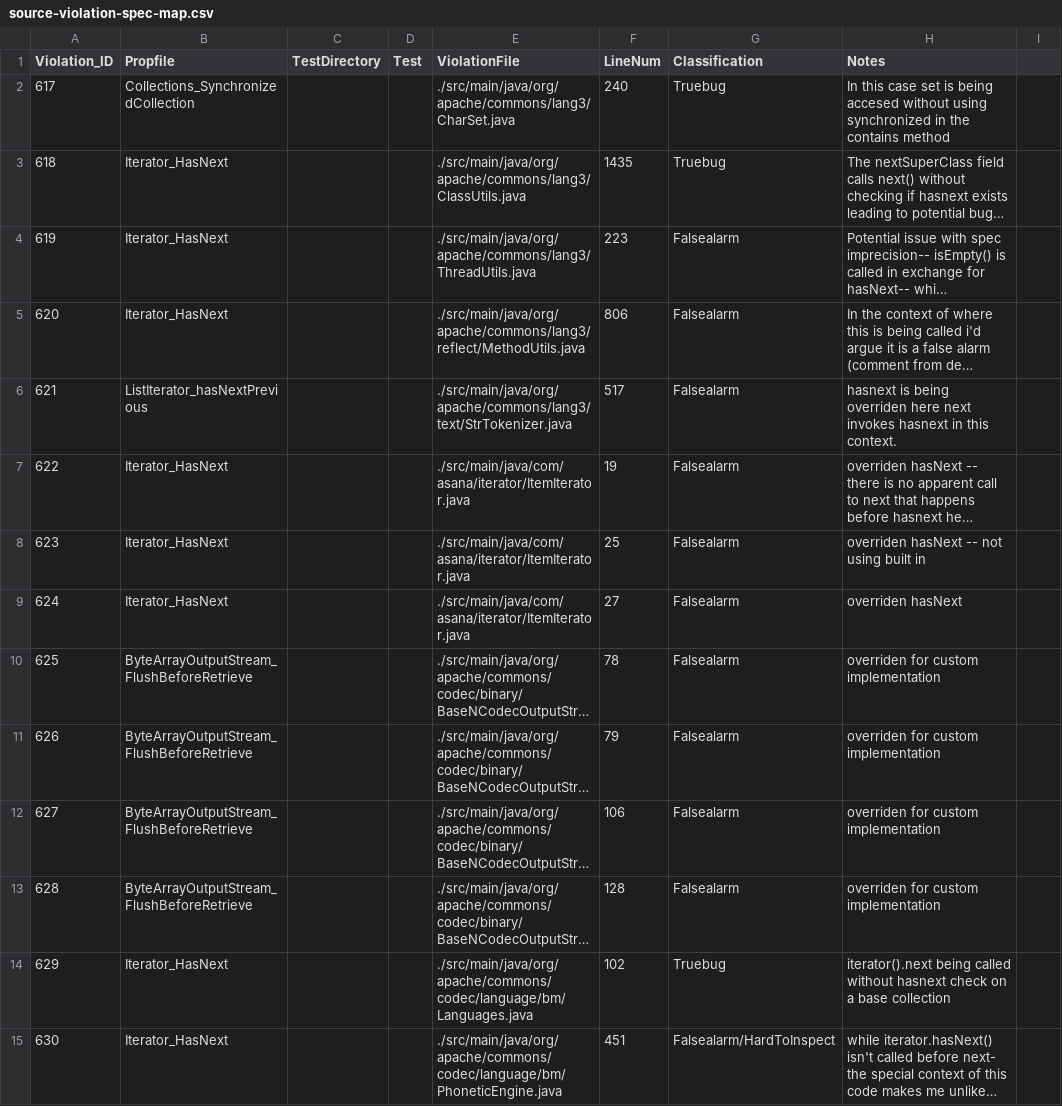
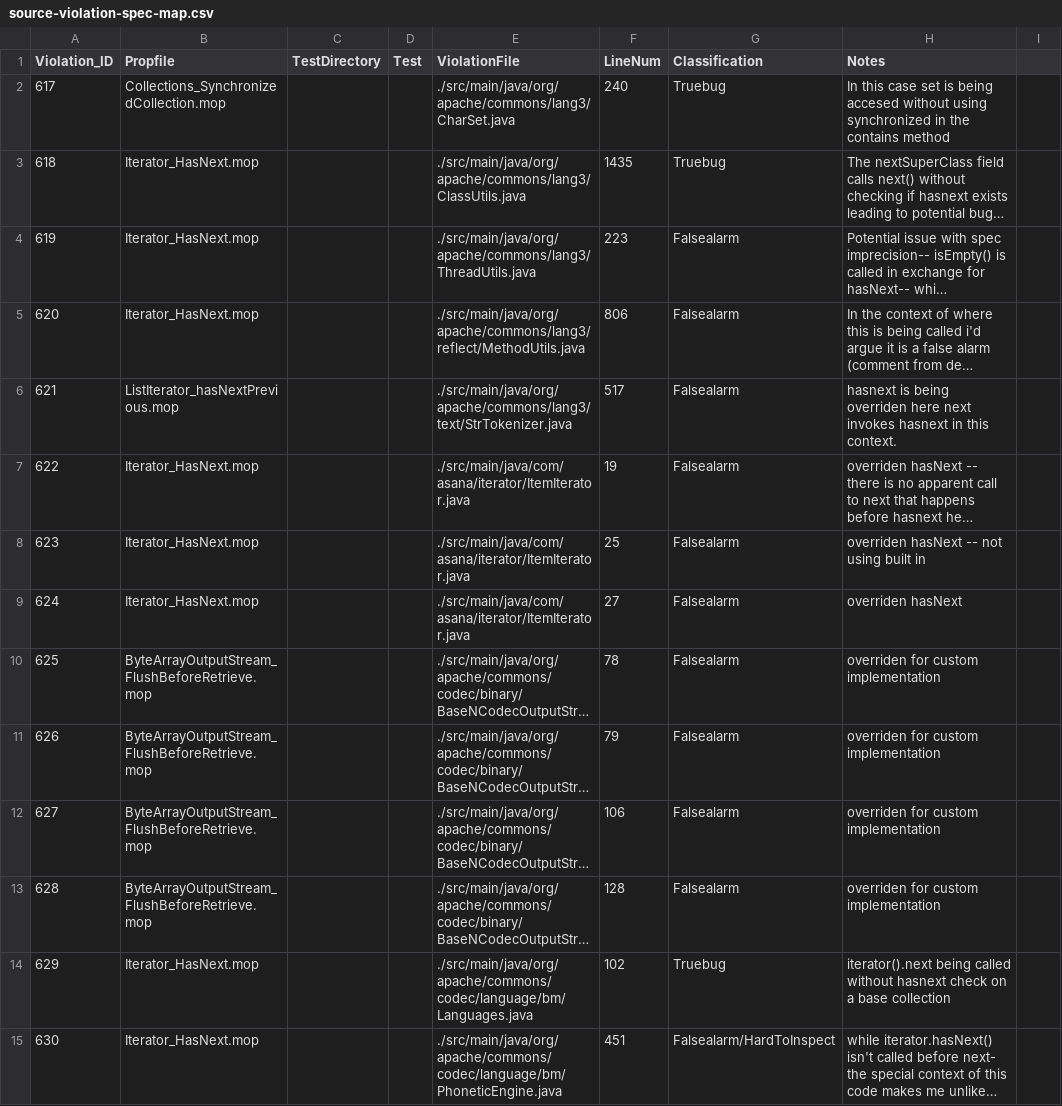
Before and after one commit to zwt299/rv-violation-db, a CSV file: violations-to-inspect/source-violation-spec-map.csv, drawn as a sheet; only a part is shown; long unchanged cells end in …; the diff covers the shown part only; the diff names each change by its address in the sheet, - before the commit and + after, or states it on an @@ line.

```diff
--- a/violations-to-inspect/source-violation-spec-map.csv
+++ b/violations-to-inspect/source-violation-spec-map.csv
-B2 (Propfile): Collections_SynchronizedCollection
+B2 (Propfile): Collections_SynchronizedCollection.mop
-B3:B5 (Propfile): Iterator_HasNext
+B3:B5 (Propfile): Iterator_HasNext.mop
-B6 (Propfile): ListIterator_hasNextPrevious
+B6 (Propfile): ListIterator_hasNextPrevious.mop
-B7:B9 (Propfile): Iterator_HasNext
+B7:B9 (Propfile): Iterator_HasNext.mop
-B10:B13 (Propfile): ByteArrayOutputStream_FlushBeforeRetrieve
+B10:B13 (Propfile): ByteArrayOutputStream_FlushBeforeRetrieve.mop
-B14:B15 (Propfile): Iterator_HasNext
+B14:B15 (Propfile): Iterator_HasNext.mop
```
Also changed, not shown: 40 edited cells elsewhere in this file, data/repo-data.csv, 1 other file.
